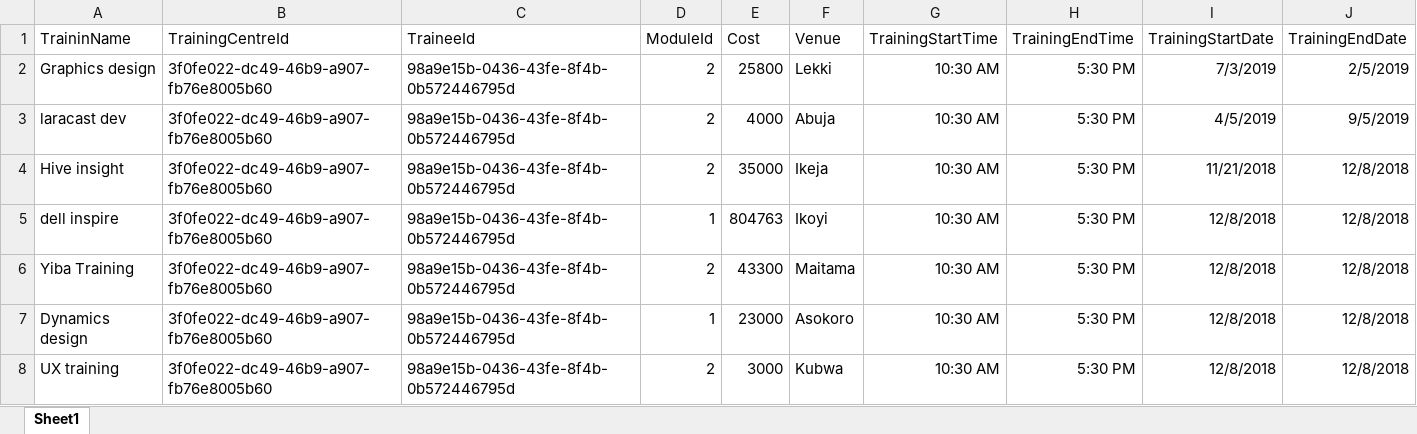
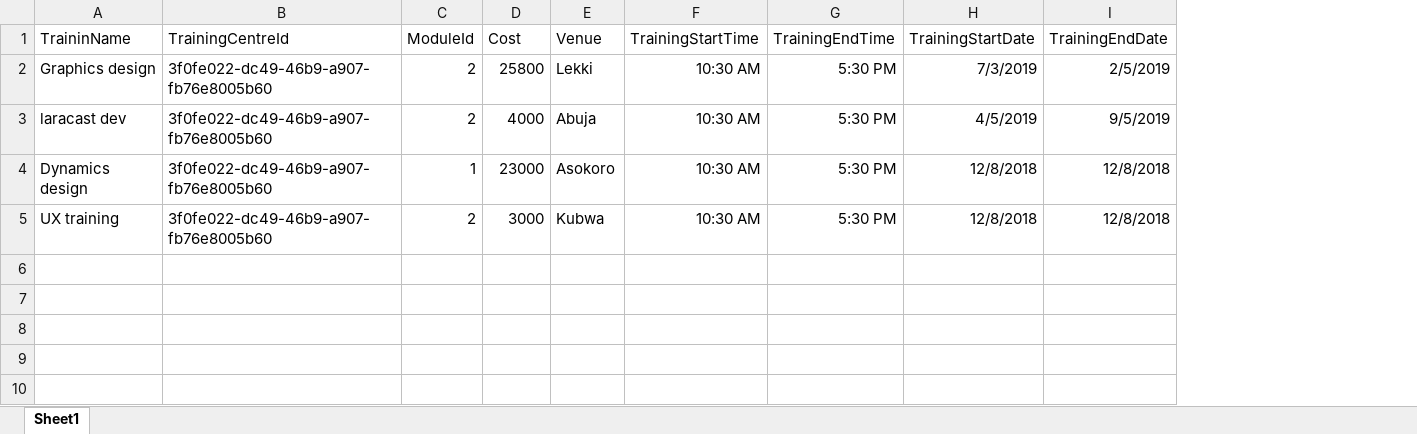
Before and after one commit to WragbyBusinessSolutions/MISTDO, an Excel workbook: MISTDO.Web/wwwroot/templates/training.xlsx, sheet Sheet1, drawn as a sheet; values as stored, in another font and other column widths than the file's, no borders; removed rows and columns are numbered as before the commit, all else as after; the diff names each change by its address in the sheet, - before the commit and + after, or states it on an @@ line.

```diff
--- a/MISTDO.Web/wwwroot/templates/training.xlsx (sheet Sheet1)
+++ b/MISTDO.Web/wwwroot/templates/training.xlsx (sheet Sheet1)
-column C (TraineeId), rows 2-3: 98a9e15b-0436-43fe-8f4b-0b572446795d | 98a9e15b-0436-43fe-8f4b-0b572446795d; rows 7-8: 98a9e15b-0436-43fe-8f4b-0b572446795d | 98a9e15b-0436-43fe-8f4b-0b572446795d
-row 4: Hive insight | 3f0fe022-dc49-46b9-a907-fb76e8005b60 | 98a9e15b-0436-43fe-8f4b-0b572446795d | 2 | 35000 | Ikeja | 10:30 AM | 5:30 PM | 11/21/2018 | 12/8/2018
-row 5: dell inspire | 3f0fe022-dc49-46b9-a907-fb76e8005b60 | 98a9e15b-0436-43fe-8f4b-0b572446795d | 1 | 804763 | Ikoyi | 10:30 AM | 5:30 PM | 12/8/2018 | 12/8/2018
-row 6: Yiba Training | 3f0fe022-dc49-46b9-a907-fb76e8005b60 | 98a9e15b-0436-43fe-8f4b-0b572446795d | 2 | 43300 | Maitama | 10:30 AM | 5:30 PM | 12/8/2018 | 12/8/2018
```
Also changed, not shown: MISTDO.Web/wwwroot/ExportCalendar.xlsx, 19 other files.
